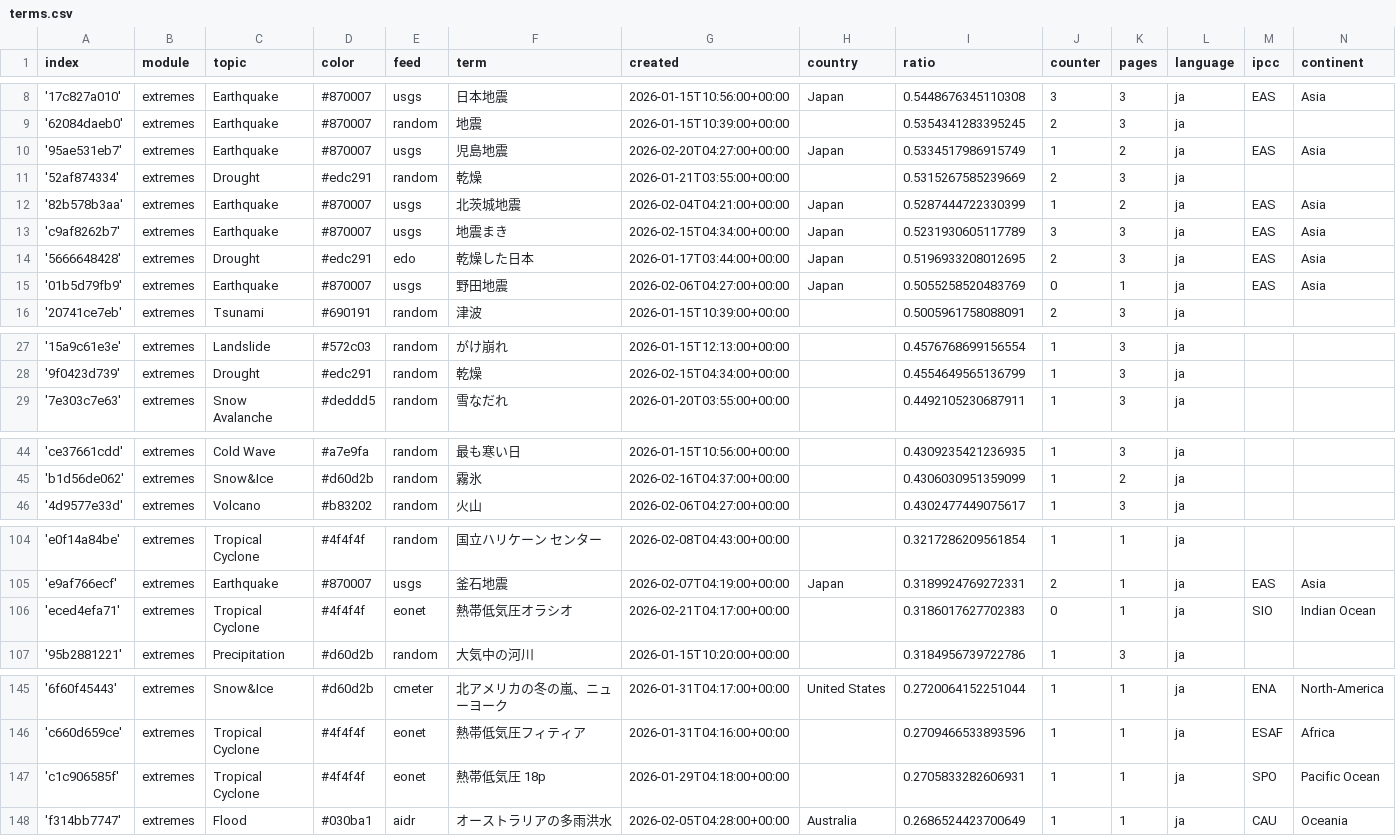
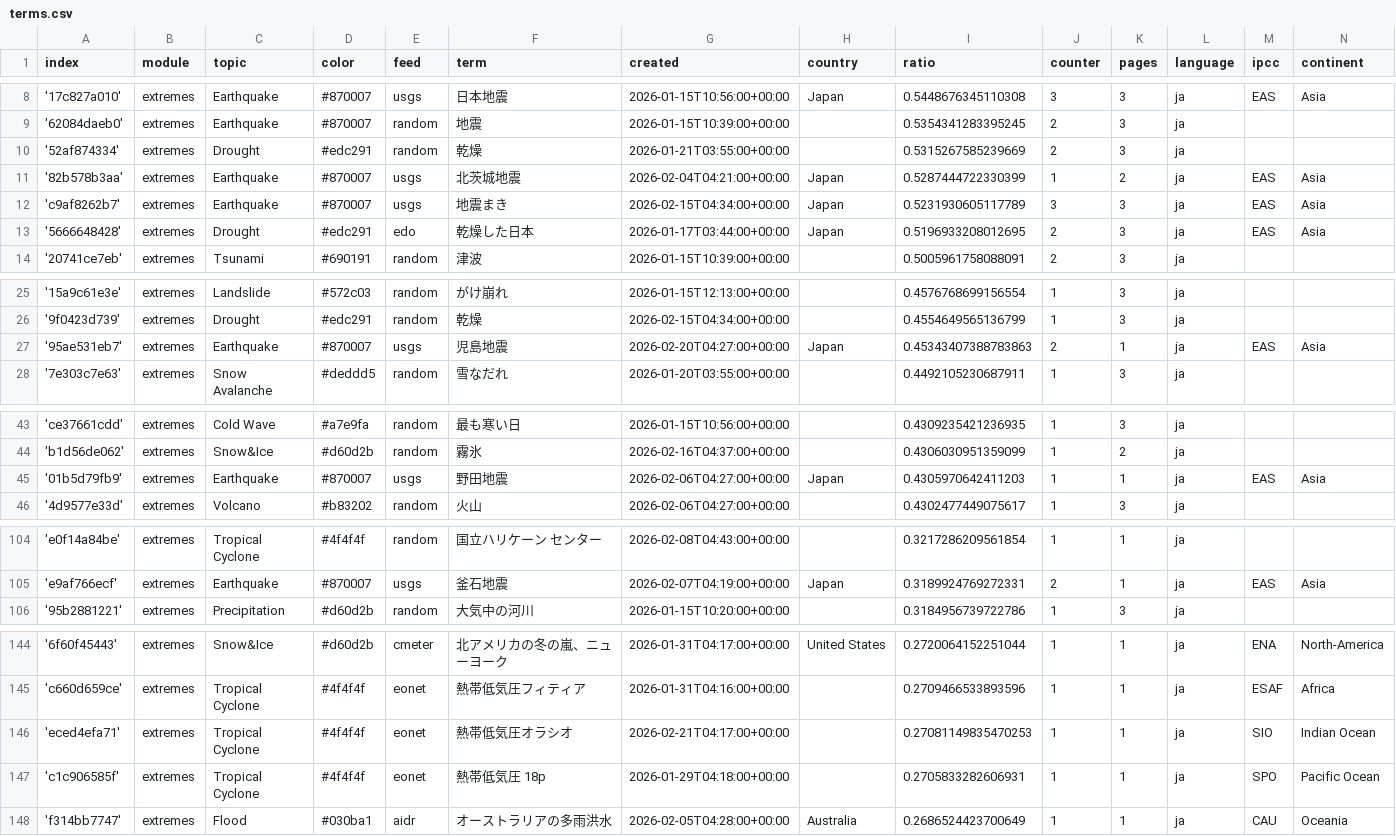
Before and after one commit to annajungfleischnews/japaneseExtremes, a CSV file: terms.csv, drawn as a sheet; only a part is shown, gaps mark what is left out.

Commit message:
Commit from GitHub Actions (harvest:0.0)

```diff
--- a/terms.csv
+++ b/terms.csv
@@ -9,3 +9,2 @@ index,module,topic,color,feed,term,created,country,ratio,counter,pages,language,
 '62084daeb0',extremes,Earthquake,#870007,random,地震,2026-01-15T10:39:00+00:00,,0.5354341283395245,2,3,ja,,
-'95ae531eb7',extremes,Earthquake,#870007,usgs,児島地震,2026-02-20T04:27:00+00:00,Japan,0.5334517986915749,1,2,ja,EAS,Asia
 '52af874334',extremes,Drought,#edc291,random,乾燥,2026-01-21T03:55:00+00:00,,0.5315267585239669,2,3,ja,,
@@ -14,3 +13,2 @@ index,module,topic,color,feed,term,created,country,ratio,counter,pages,language,
 '5666648428',extremes,Drought,#edc291,edo,乾燥した日本,2026-01-17T03:44:00+00:00,Japan,0.5196933208012695,2,3,ja,EAS,Asia
-'01b5d79fb9',extremes,Earthquake,#870007,usgs,野田地震,2026-02-06T04:27:00+00:00,Japan,0.5055258520483769,0,1,ja,EAS,Asia
 '20741ce7eb',extremes,Tsunami,#690191,random,津波,2026-01-15T10:39:00+00:00,,0.5005961758088091,2,3,ja,,
@@ -28,2 +26,3 @@ index,module,topic,color,feed,term,created,country,ratio,counter,pages,language,
 '9f0423d739',extremes,Drought,#edc291,random,乾燥,2026-02-15T04:34:00+00:00,,0.4554649565136799,1,3,ja,,
+'95ae531eb7',extremes,Earthquake,#870007,usgs,児島地震,2026-02-20T04:27:00+00:00,Japan,0.45343407388783863,2,1,ja,EAS,Asia
 '7e303c7e63',extremes,Snow Avalanche,#deddd5,random,雪なだれ,2026-01-20T03:55:00+00:00,,0.4492105230687911,1,3,ja,,
@@ -45,2 +44,3 @@ index,module,topic,color,feed,term,created,country,ratio,counter,pages,language,
 'b1d56de062',extremes,Snow&Ice,#d60d2b,random,霧氷,2026-02-16T04:37:00+00:00,,0.4306030951359099,1,2,ja,,
+'01b5d79fb9',extremes,Earthquake,#870007,usgs,野田地震,2026-02-06T04:27:00+00:00,Japan,0.4305970642411203,1,1,ja,EAS,Asia
 '4d9577e33d',extremes,Volcano,#b83202,random,火山,2026-02-06T04:27:00+00:00,,0.4302477449075617,1,3,ja,,
@@ -105,3 +105,2 @@ index,module,topic,color,feed,term,created,country,ratio,counter,pages,language,
 'e9af766ecf',extremes,Earthquake,#870007,usgs,釜石地震,2026-02-07T04:19:00+00:00,Japan,0.3189924769272331,2,1,ja,EAS,Asia
-'eced4efa71',extremes,Tropical Cyclone,#4f4f4f,eonet,熱帯低気圧オラシオ,2026-02-21T04:17:00+00:00,,0.3186017627702383,0,1,ja,SIO,Indian Ocean
 '95b2881221',extremes,Precipitation,#d60d2b,random,大気中の河川,2026-01-15T10:20:00+00:00,,0.3184956739722786,1,3,ja,,
@@ -146,2 +145,3 @@ index,module,topic,color,feed,term,created,country,ratio,counter,pages,language,
 'c660d659ce',extremes,Tropical Cyclone,#4f4f4f,eonet,熱帯低気圧フィティア,2026-01-31T04:16:00+00:00,,0.2709466533893596,1,1,ja,ESAF,Africa
+'eced4efa71',extremes,Tropical Cyclone,#4f4f4f,eonet,熱帯低気圧オラシオ,2026-02-21T04:17:00+00:00,,0.27081149835470253,1,1,ja,SIO,Indian Ocean
 'c1c906585f',extremes,Tropical Cyclone,#4f4f4f,eonet,熱帯低気圧 18p,2026-01-29T04:18:00+00:00,,0.2705833282606931,1,1,ja,SPO,Pacific Ocean
```
